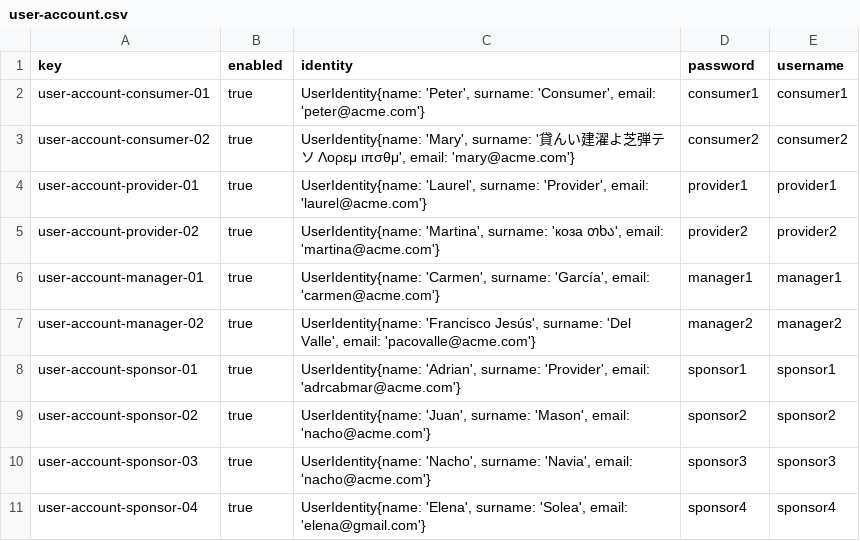
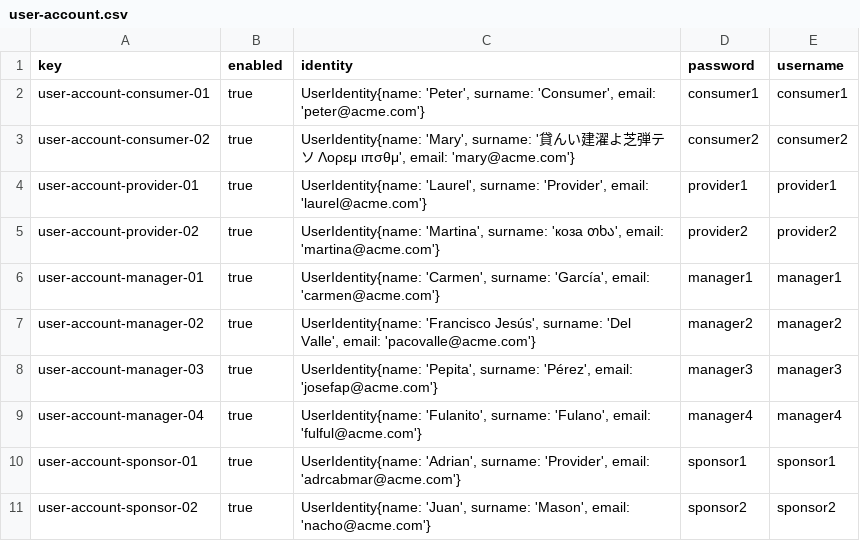
Before and after one commit to maryycarrera/Acme-SF-D04, a CSV file: src/main/webapp/WEB-INF/resources/sample-data/user-account.csv, drawn as a sheet; only a part is shown; the shorter side is filled out with more unchanged rows.

```diff
--- a/src/main/webapp/WEB-INF/resources/sample-data/user-account.csv
+++ b/src/main/webapp/WEB-INF/resources/sample-data/user-account.csv
@@ -7,2 +7,4 @@ user-account-manager-01,true,"UserIdentity{name: 'Carmen', surname: 'García', e
 user-account-manager-02,true,"UserIdentity{name: 'Francisco Jesús', surname: 'Del Valle', email: 'pacovalle@acme.com'}",manager2,manager2
+user-account-manager-03,true,"UserIdentity{name: 'Pepita', surname: 'Pérez', email: 'josefap@acme.com'}",manager3,manager3
+user-account-manager-04,true,"UserIdentity{name: 'Fulanito', surname: 'Fulano', email: 'fulful@acme.com'}",manager4,manager4
 user-account-sponsor-01,true,"UserIdentity{name: 'Adrian', surname: 'Provider', email: 'adrcabmar@acme.com'}",sponsor1,sponsor1
```
Also changed, not shown: src/main/webapp/WEB-INF/resources/sample-data/manager.csv, 1 other file.
